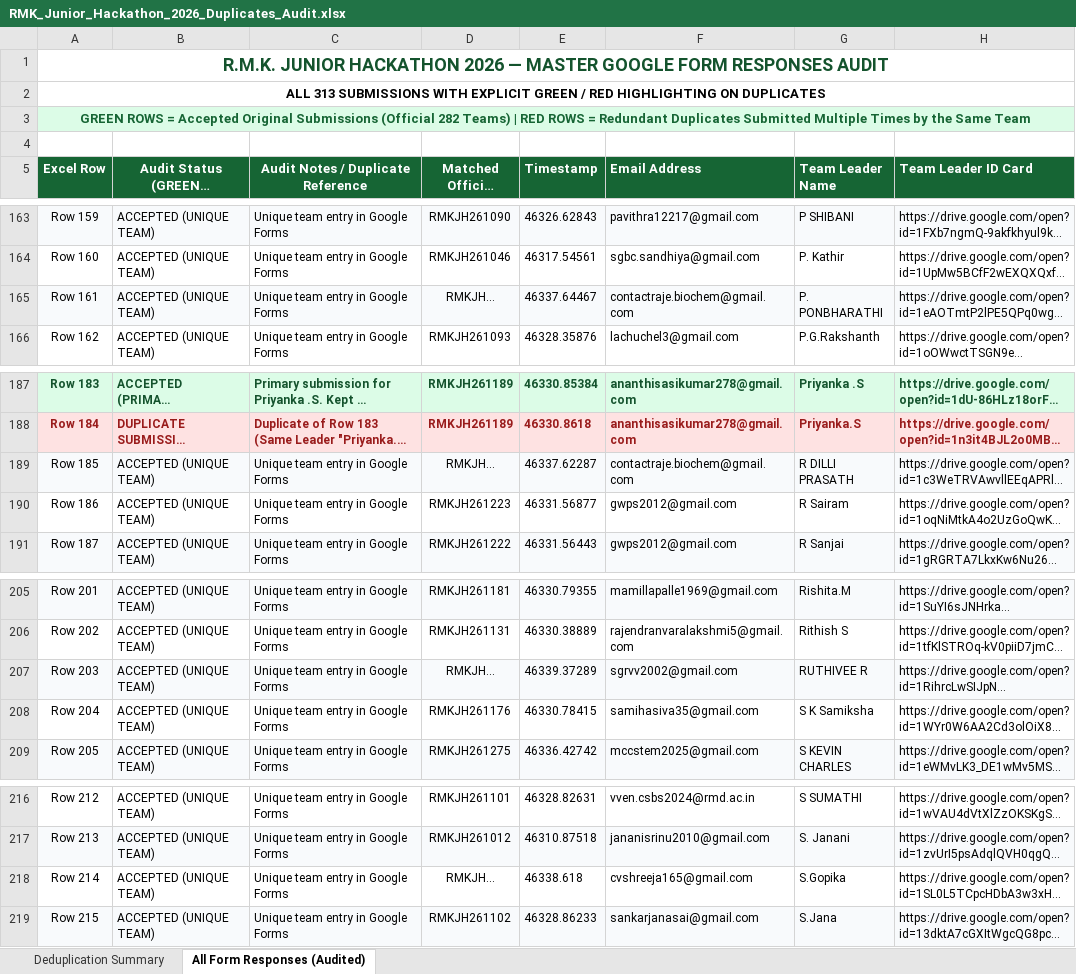
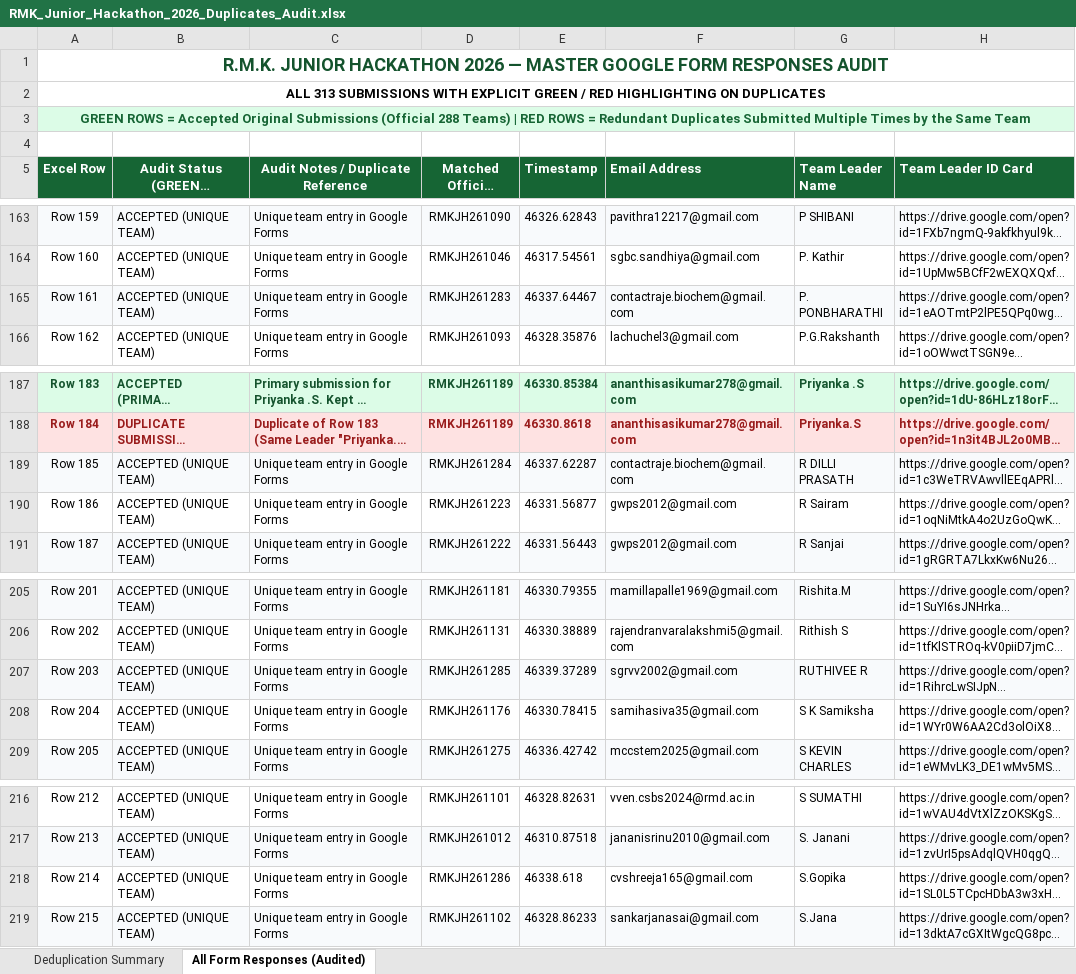
Before and after one commit to krish-mehta-01/rmk-jr-hackathon-2026, an Excel workbook: RMK_Junior_Hackathon_2026_Duplicates_Audit.xlsx, sheet All Form Responses (Audited), drawn as a sheet; only a part is shown, gaps mark what is left out; long unchanged cells end in …; values as stored, in another font and other column widths than the file's, no borders; the diff covers the shown part only; the diff names each change by its address in the sheet, - before the commit and + after, or states it on an @@ line.

Commit message:
fix: resolve exact team codes for Heniba and Yuthikaa in audit sheet

```diff
--- a/RMK_Junior_Hackathon_2026_Duplicates_Audit.xlsx (sheet All Form Responses (Audited))
+++ b/RMK_Junior_Hackathon_2026_Duplicates_Audit.xlsx (sheet All Form Responses (Audited))
-A3 (Excel Row): …Submissions (Official 282 Teams) |…
+A3 (Excel Row): …Submissions (Official 288 Teams) |…
-D165 (Matched Official Team ID): RMKJH...
+D165 (Matched Official Team ID): RMKJH261283
-D189 (Matched Official Team ID): RMKJH...
+D189 (Matched Official Team ID): RMKJH261284
-D207 (Matched Official Team ID): RMKJH...
+D207 (Matched Official Team ID): RMKJH261285
-D218 (Matched Official Team ID): RMKJH...
+D218 (Matched Official Team ID): RMKJH261286
```
Also changed, not shown: 2 edited cells elsewhere in this sheet, sheet Deduplication Summary, public/exports/RMK_Junior_Hackathon_2026_Duplicates_Audit.xlsx.
